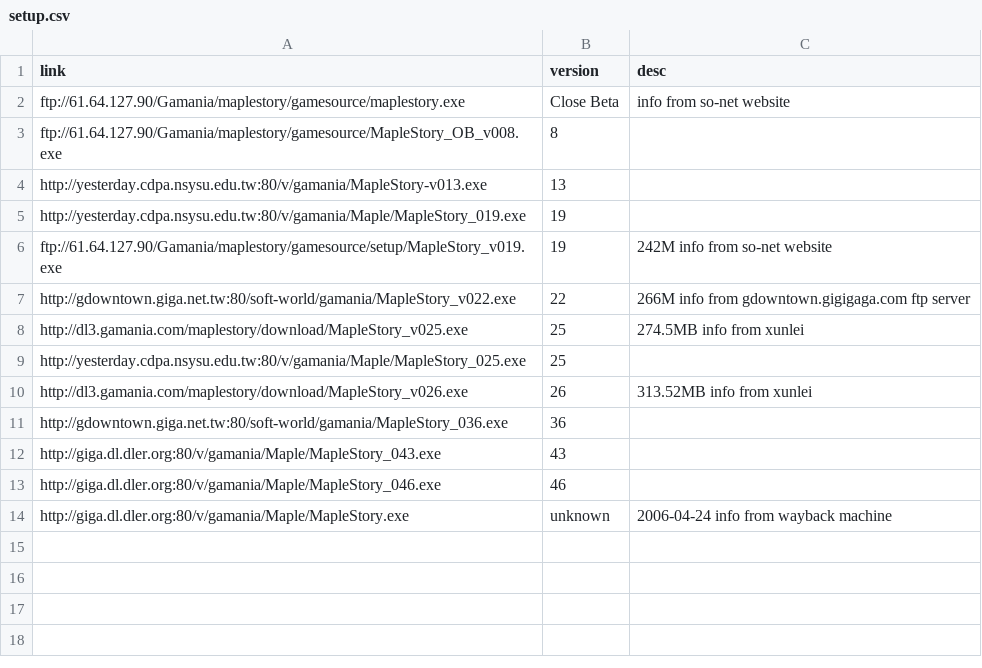
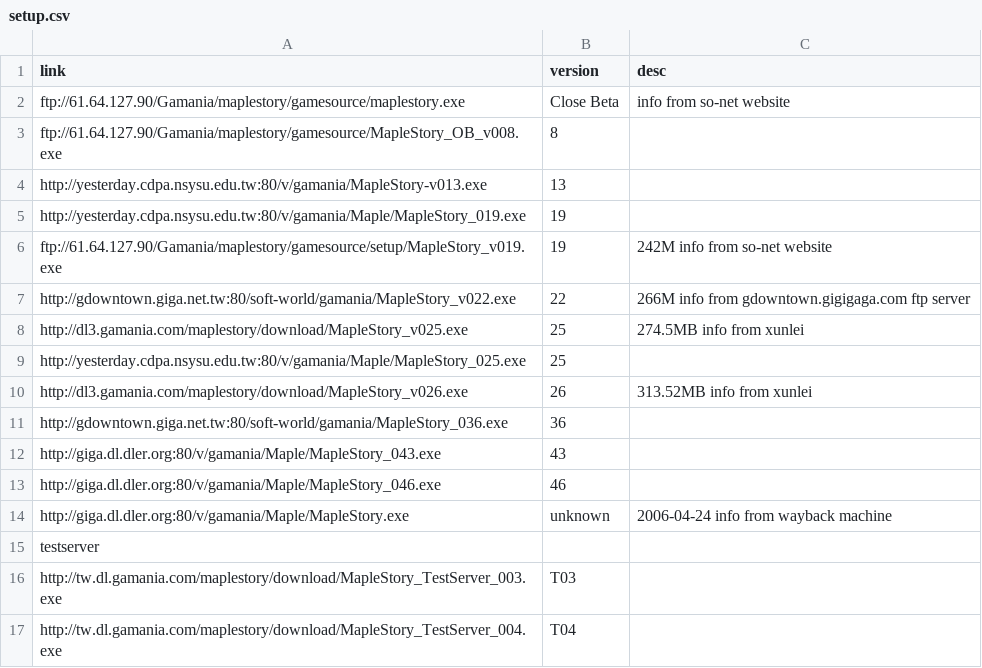
Before and after one commit to awchjimmy/twms-client-download, a CSV file: links/setup.csv, drawn as a sheet.

Commit message:
Update setup.csv

```diff
--- a/links/setup.csv
+++ b/links/setup.csv
@@ -14 +14,4 @@ http://giga.dl.dler.org:80/v/gamania/Maple/MapleStory_046.exe,46,
 http://giga.dl.dler.org:80/v/gamania/Maple/MapleStory.exe,unknown,2006-04-24 info from wayback machine
+testserver,,
+http://tw.dl.gamania.com/maplestory/download/MapleStory_TestServer_003.exe,T03,
+http://tw.dl.gamania.com/maplestory/download/MapleStory_TestServer_004.exe,T04,
```
